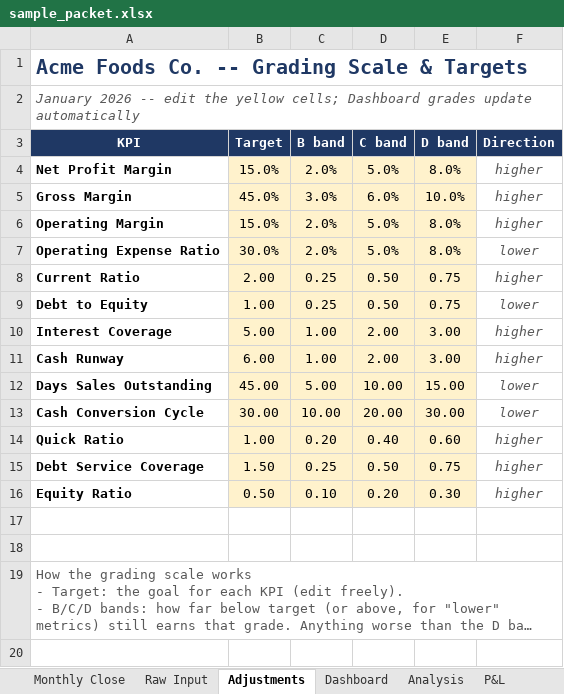
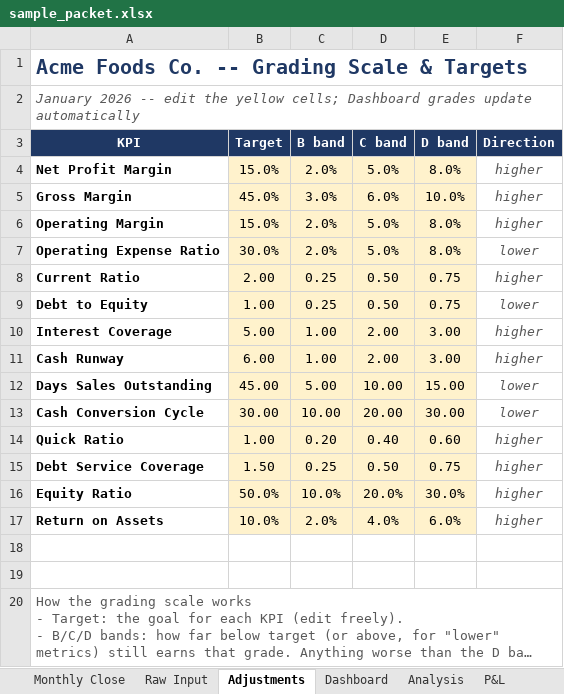
Before and after one commit to rus237sell/financial-report-automate, an Excel workbook: docs/sample_packet.xlsx, sheet Adjustments, drawn as a sheet; long unchanged cells end in …; values as stored, in another font and other column widths than the file's, no borders; the diff names each change by its address in the sheet, - before the commit and + after, or states it on an @@ line.

Commit message:
v7: Return on Assets as 14th dashboard KPI (net income / total assets, DuPont cross-check, SQL parity, 24 tests)

```diff
--- a/docs/sample_packet.xlsx (sheet Adjustments)
+++ b/docs/sample_packet.xlsx (sheet Adjustments)
-B16 (Target): 0.50
+B16 (Target): 50.0%
-C16 (B band): 0.10
+C16 (B band): 10.0%
-D16 (C band): 0.20
+D16 (C band): 20.0%
-E16 (D band): 0.30
+E16 (D band): 30.0%
+row 17: Return on Assets | 10.0% | 2.0% | 4.0% | 6.0% | higher
```
Also changed, not shown: sheet Dashboard, sheet Analysis, 6 other files.
